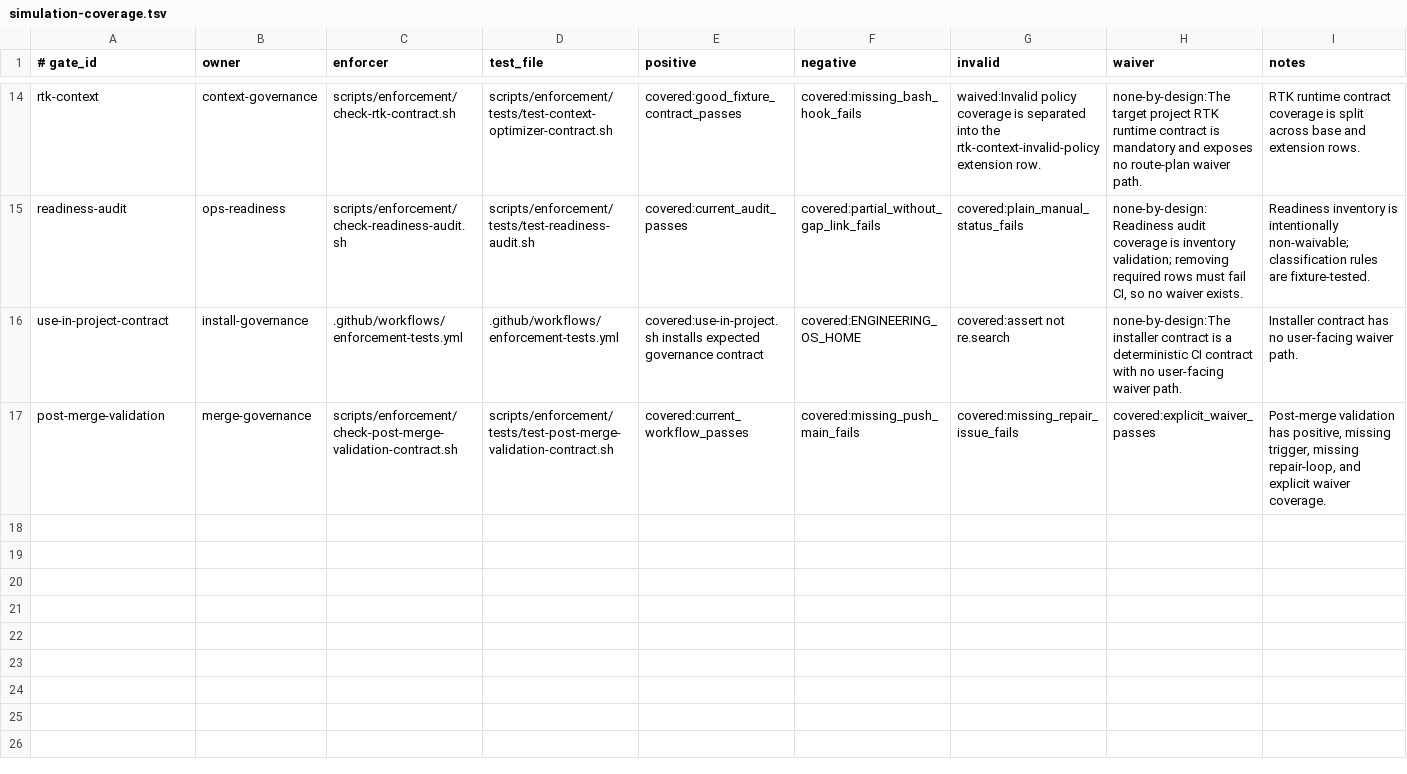
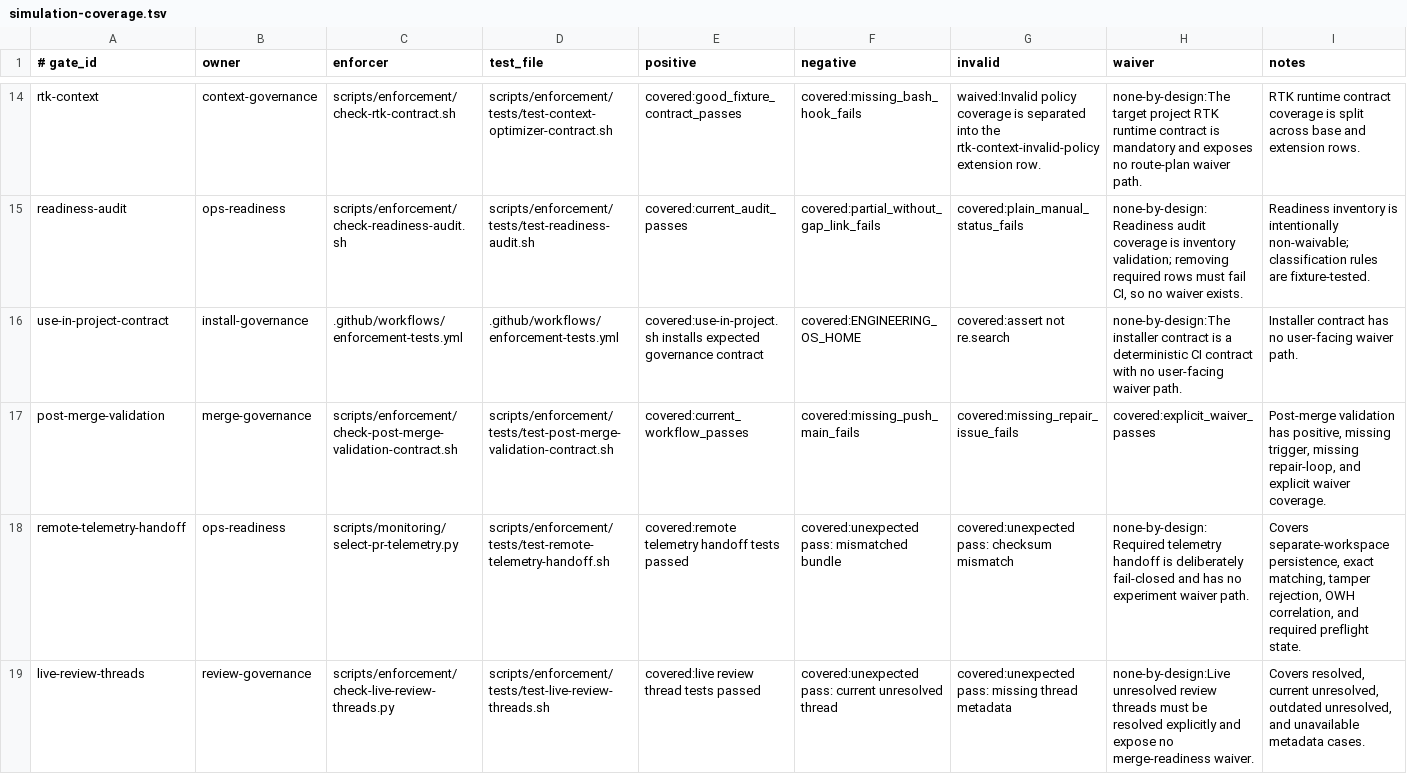
Before and after one commit to yotamfried-ux/Engineering-OS, a TSV file: scripts/enforcement/simulation-coverage.tsv, drawn as a sheet; only a part is shown, gaps mark what is left out; the diff names each change by its address in the sheet, - before the commit and + after, or states it on an @@ line.

Commit message:
test: register telemetry and live-thread simulations

```diff
--- a/scripts/enforcement/simulation-coverage.tsv
+++ b/scripts/enforcement/simulation-coverage.tsv
+row 18: remote-telemetry-handoff | ops-readiness | scripts/monitoring/select-pr-telemetry.py | scripts/enforcement/tests/test-remote-telemetry-handoff.sh | covered:remote telemetry handoff tests passed | covered:unexpected pass: mismatched bundle | covered:unexpected pass: checksum mismatch | none-by-design:Required telemetry handoff is deliberately fail-closed and has no experiment waiver path. | Covers separate-workspace persistence, exact matching, tamper rejection, OWH correlation, and required preflight state.
+row 19: live-review-threads | review-governance | scripts/enforcement/check-live-review-threads.py | scripts/enforcement/tests/test-live-review-threads.sh | covered:live review thread tests passed | covered:unexpected pass: current unresolved thread | covered:unexpected pass: missing thread metadata | none-by-design:Live unresolved review threads must be resolved explicitly and expose no merge-readiness waiver. | Covers resolved, current unresolved, outdated unresolved, and unavailable metadata cases.
```
